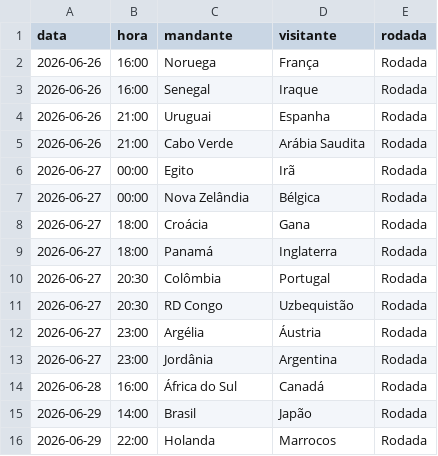
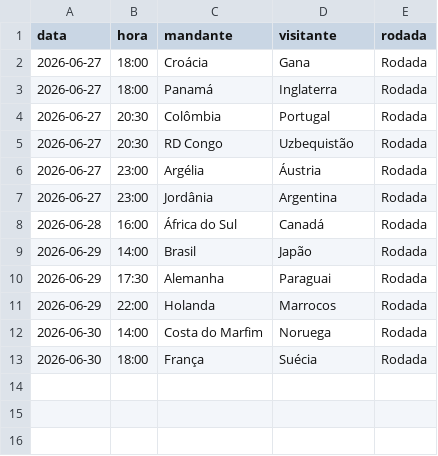
Before and after one commit to Decofb/probabilidades-fc, a CSV file: dados/copa_mundo_jogos.csv, drawn as a sheet.

```diff
--- a/dados/copa_mundo_jogos.csv
+++ b/dados/copa_mundo_jogos.csv
@@ -1,8 +1,2 @@
 data,hora,mandante,visitante,rodada
-2026-06-26,16:00,Noruega,França,Rodada
-2026-06-26,16:00,Senegal,Iraque,Rodada
-2026-06-26,21:00,Uruguai,Espanha,Rodada
-2026-06-26,21:00,Cabo Verde,Arábia Saudita,Rodada
-2026-06-27,00:00,Egito,Irã,Rodada
-2026-06-27,00:00,Nova Zelândia,Bélgica,Rodada
 2026-06-27,18:00,Croácia,Gana,Rodada
@@ -15,2 +9,5 @@ data,hora,mandante,visitante,rodada
 2026-06-29,14:00,Brasil,Japão,Rodada
+2026-06-29,17:30,Alemanha,Paraguai,Rodada
 2026-06-29,22:00,Holanda,Marrocos,Rodada
+2026-06-30,14:00,Costa do Marfim,Noruega,Rodada
+2026-06-30,18:00,França,Suécia,Rodada
```
Also changed, not shown: dados/brasileirao_a_times.csv, dados/brasileirao_b_jogos.csv, 25 other files.
